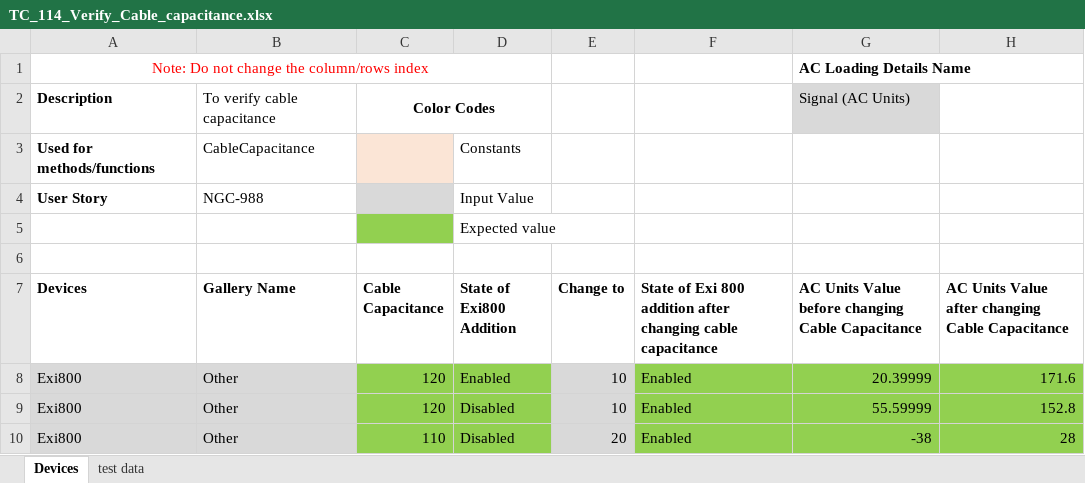
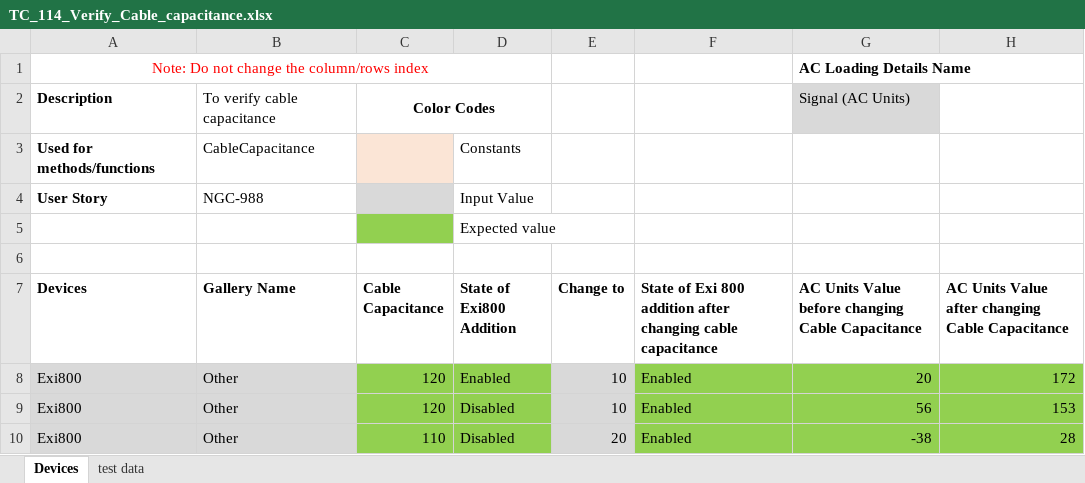
Before and after one commit to rohanpaw/DesktopInt, an Excel workbook: Test Data/TC_114_Verify_Cable_capacitance.xlsx, sheet Devices, drawn as a sheet; values as stored, in another font and other column widths than the file's, no borders; the diff names each change by its address in the sheet, - before the commit and + after, or states it on an @@ line.

Commit message:
Updated test data for cable capacitance and other test cases

```diff
--- a/Test Data/TC_114_Verify_Cable_capacitance.xlsx (sheet Devices)
+++ b/Test Data/TC_114_Verify_Cable_capacitance.xlsx (sheet Devices)
-G8: 20.39999
+G8: 20
-H8: 171.6
+H8: 172
-G9: 55.59999
+G9: 56
-H9: 152.8
+H9: 153
```
Also changed, not shown: Test Data/TC_169_Verify IS Calculation On Addition Deletion of IS Device.xlsx, Test Data/TC_51852_Verify_Impact_of_2nd_PSU_on_Battery_Loading.xlsx, 1 other file.
